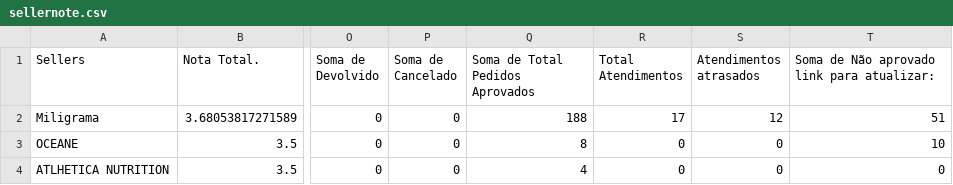
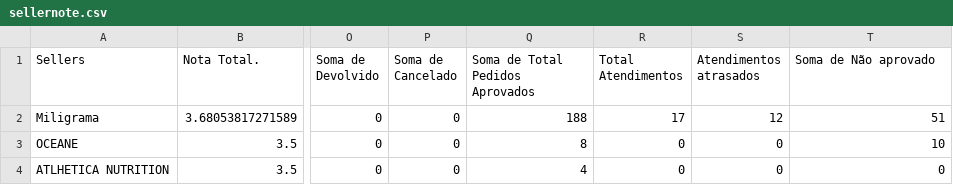
Before and after one commit to panvelinfinita/csv, a CSV file: sellernote.csv, drawn as a sheet; only a part is shown, gaps mark what is left out; the diff names each change by its address in the sheet, - before the commit and + after, or states it on an @@ line.

Commit message:
Update sellernote.csv

```diff
--- a/sellernote.csv
+++ b/sellernote.csv
-T1: Soma de Não aprovado link para atualizar:
+T1: Soma de Não aprovado
```
